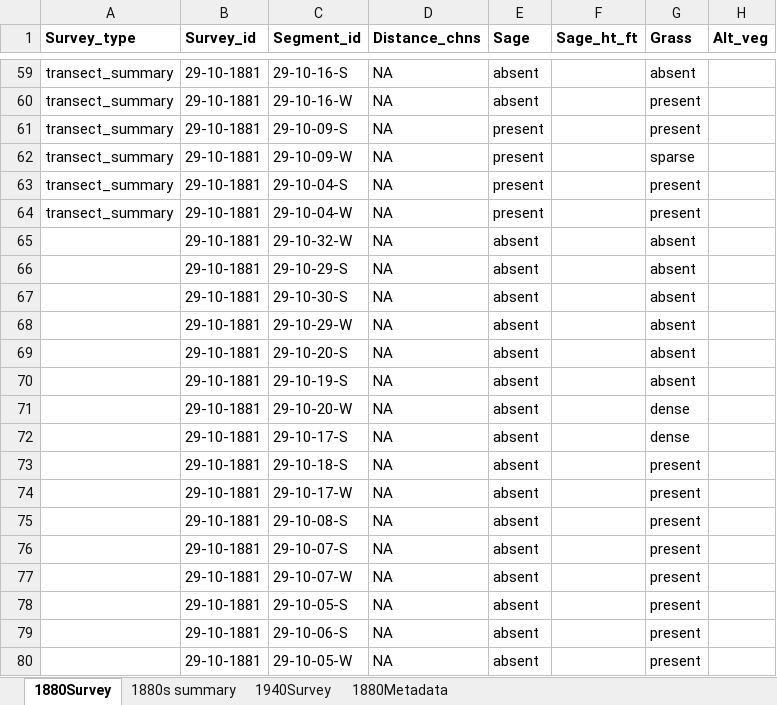
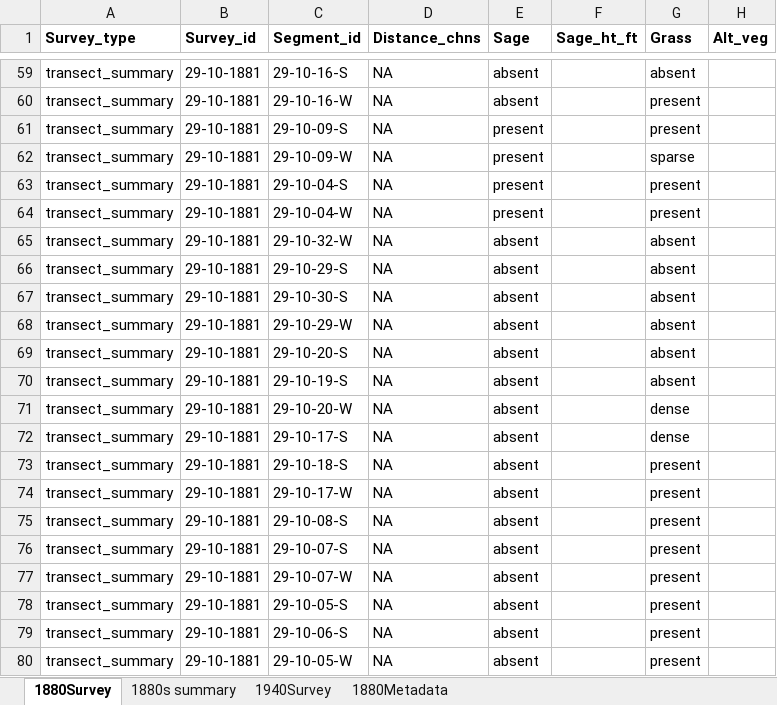
Before and after one commit to stevensjt/Sage_GLO, an Excel workbook: data/T29R10_data.xlsx, sheet 1880Survey, drawn as a sheet; only a part is shown, gaps mark what is left out; values as stored, in another font and other column widths than the file's, no borders; conditional formats not drawn; the diff names each change by its address in the sheet, - before the commit and + after, or states it on an @@ line.

```diff
--- a/data/T29R10_data.xlsx (sheet 1880Survey)
+++ b/data/T29R10_data.xlsx (sheet 1880Survey)
-A65:A80 (Survey_type): (empty)
+A65:A80 (Survey_type): transect_summary
```
Also changed, not shown: data/T31R09_data.xlsx, data/T31R10_data.xlsx.
